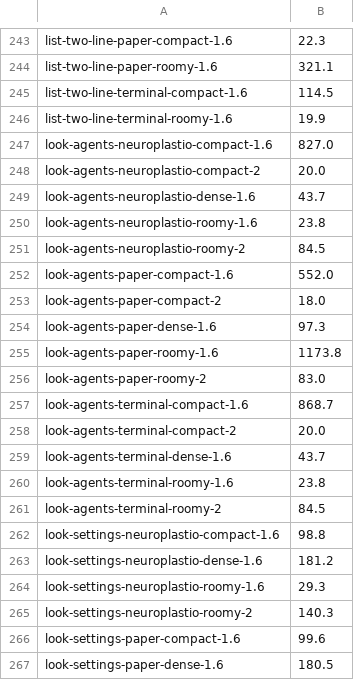
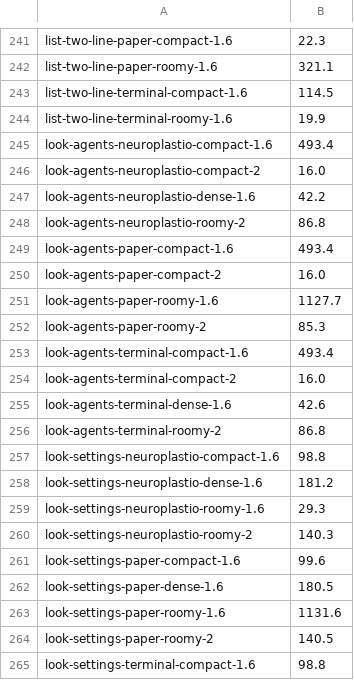
Before and after one commit to neuroplastio/hotty-surf, a TSV file: scripts/gate/baseline.tsv, drawn as a sheet; only a part is shown, gaps mark what is left out; the shorter side is filled out with more unchanged rows; the diff covers the shown part only.

```diff
--- a/scripts/gate/baseline.tsv
+++ b/scripts/gate/baseline.tsv
@@ -246,17 +244,14 @@ list-two-line-terminal-compact-1.6	114.5
 list-two-line-terminal-roomy-1.6	19.9
-look-agents-neuroplastio-compact-1.6	827.0
-look-agents-neuroplastio-compact-2	20.0
-look-agents-neuroplastio-dense-1.6	43.7
-look-agents-neuroplastio-roomy-1.6	23.8
-look-agents-neuroplastio-roomy-2	84.5
-look-agents-paper-compact-1.6	552.0
-look-agents-paper-compact-2	18.0
-look-agents-paper-dense-1.6	97.3
-look-agents-paper-roomy-1.6	1173.8
-look-agents-paper-roomy-2	83.0
-look-agents-terminal-compact-1.6	868.7
-look-agents-terminal-compact-2	20.0
-look-agents-terminal-dense-1.6	43.7
-look-agents-terminal-roomy-1.6	23.8
-look-agents-terminal-roomy-2	84.5
+look-agents-neuroplastio-compact-1.6	493.4
+look-agents-neuroplastio-compact-2	16.0
+look-agents-neuroplastio-dense-1.6	42.2
+look-agents-neuroplastio-roomy-2	86.8
+look-agents-paper-compact-1.6	493.4
+look-agents-paper-compact-2	16.0
+look-agents-paper-roomy-1.6	1127.7
+look-agents-paper-roomy-2	85.3
+look-agents-terminal-compact-1.6	493.4
+look-agents-terminal-compact-2	16.0
+look-agents-terminal-dense-1.6	42.6
+look-agents-terminal-roomy-2	86.8
 look-settings-neuroplastio-compact-1.6	98.8
```
Also changed, not shown: 17 added rows, 13 removed rows and 10 edited cells elsewhere in this file, 14 other files.
